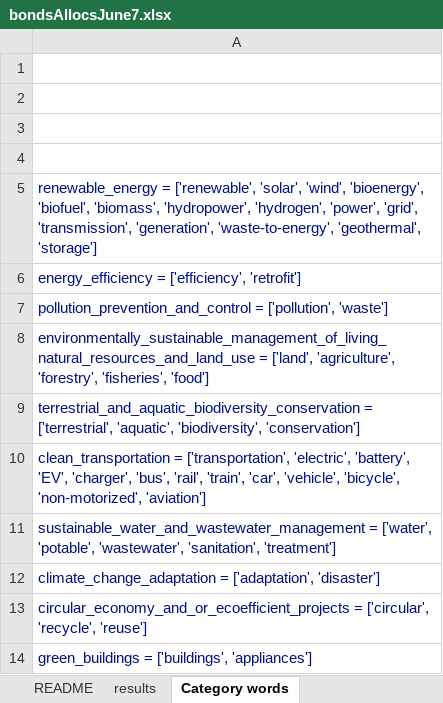
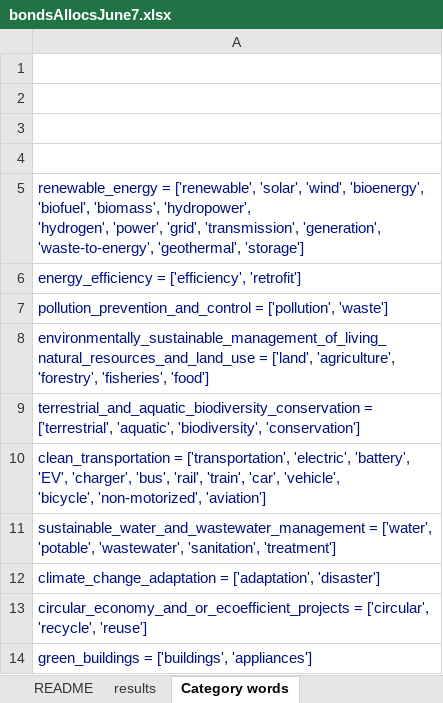
Before and after one commit to emw9805-notabot/ADSCert_project_Watson, an Excel workbook: bondsAllocsJune7.xlsx, sheet Category words, drawn as a sheet; values as stored, in another font and other column widths than the file's, no borders; the diff names each change by its address in the sheet, - before the commit and + after, or states it on an @@ line.

```diff
--- a/bondsAllocsJune7.xlsx (sheet Category words)
+++ b/bondsAllocsJune7.xlsx (sheet Category words)
-A5: …'geothermal', 'storage']
+A5: …'geothermal', 'storage']
-A10: …'non-motorized', 'aviation']
+A10: …'non-motorized', 'aviation']
```
Also changed, not shown: sheet Report charteristics, sheet ground_truth_train, sheet presentation tables, sheet results, sheet README, other sheet tabs, 2 other files.
